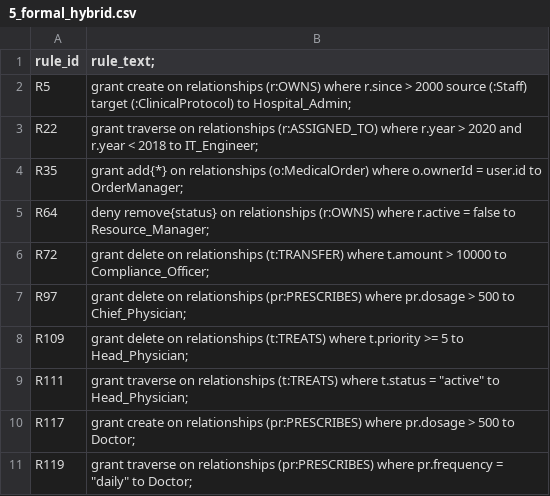
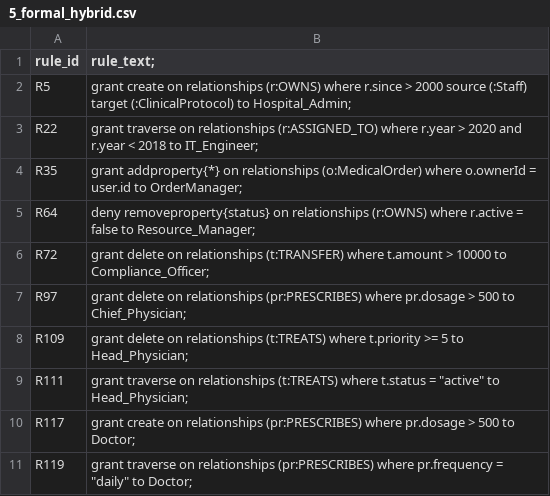
Before and after one commit to adil-ber/txt2policy, a CSV file: data/5_formal_hybrid.csv, drawn as a sheet.

```diff
--- a/data/5_formal_hybrid.csv
+++ b/data/5_formal_hybrid.csv
@@ -3,4 +3,4 @@ R5,grant create on relationships (r:OWNS) where r.since > 2000 source (:Staff) t
 R22,grant traverse on relationships (r:ASSIGNED_TO) where r.year > 2020 and r.year < 2018 to IT_Engineer;
-R35,grant add{*} on relationships (o:MedicalOrder) where o.ownerId = user.id to OrderManager;
-R64,deny remove{status} on relationships (r:OWNS) where r.active = false to Resource_Manager;
+R35,grant addproperty{*} on relationships (o:MedicalOrder) where o.ownerId = user.id to OrderManager;
+R64,deny removeproperty{status} on relationships (r:OWNS) where r.active = false to Resource_Manager;
 R72,grant delete on relationships (t:TRANSFER) where t.amount > 10000 to Compliance_Officer;
```
Also changed, not shown: data/3_formal_abac.csv, data/4_formal_rebac.csv, 15 other files.
